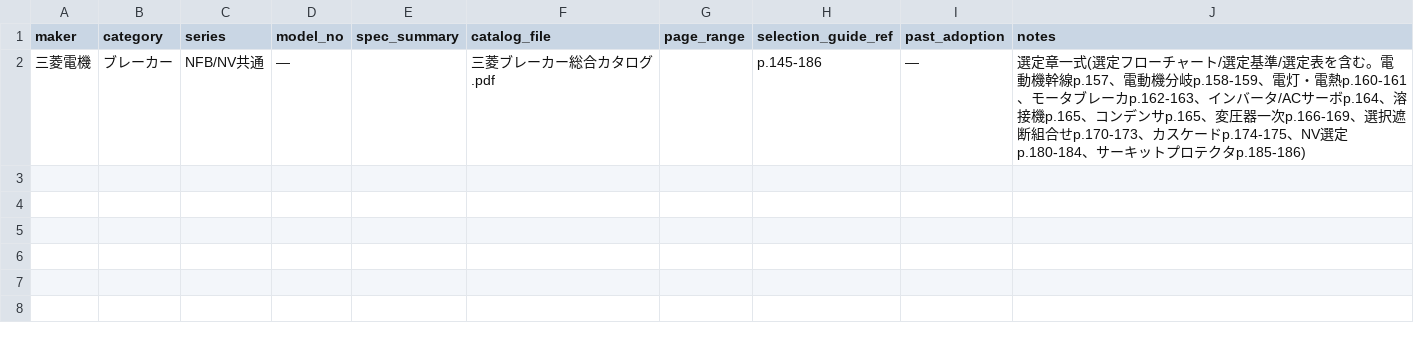
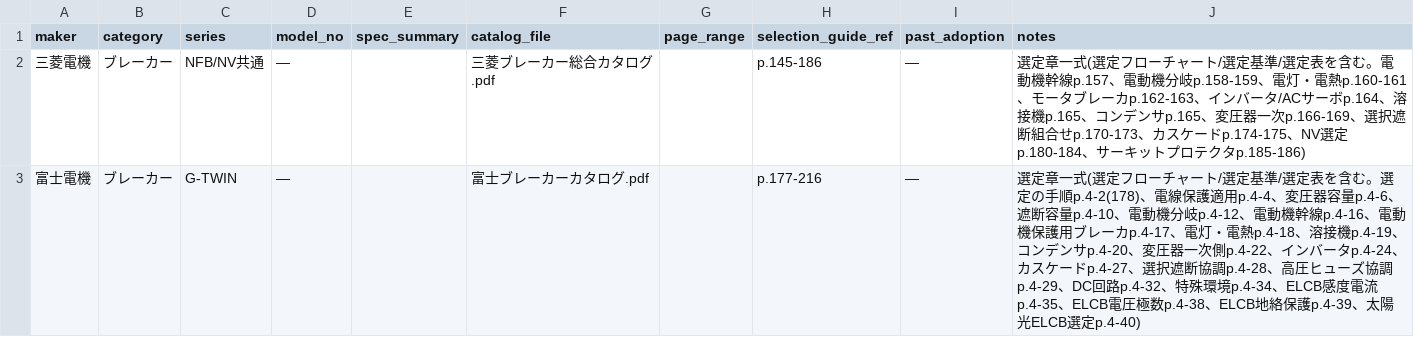
Before and after one commit to youichi558-collab/vigilant-octo-engine, a CSV file: database/parts_master/index.csv, drawn as a sheet; the diff names each change by its address in the sheet, - before the commit and + after, or states it on an @@ line.

```diff
--- a/database/parts_master/index.csv
+++ b/database/parts_master/index.csv
+row 3: 富士電機 | ブレーカー | G-TWIN | — |  | 富士ブレーカーカタログ.pdf |  | p.177-216 | — | 選定章一式(選定フローチャート/選定基準/選定表を含む。選定の手順p.4-2(178)、電線保護適用p.4-4、変圧器容量p.4-6、遮断容量p.4-10、電動機分岐p.4-12、電動機幹線p.4-16、電動機保護用ブレーカp.4-17、電灯・電熱p.4-18、溶接機p.4-19、コンデンサp.4-20、変圧器一次側p.4-22、インバータp.4-24、カスケードp.4-27、選択遮断協調p.4-28、高圧ヒューズ協調p.4-29、DC回路p.4-32、特殊環境p.4-34、ELCB感度電流p.4-35、ELCB電圧極数p.4-38、ELCB地絡保護p.4-39、太陽光ELCB選定p.4-40)
```
